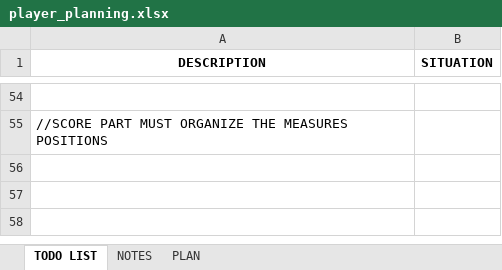
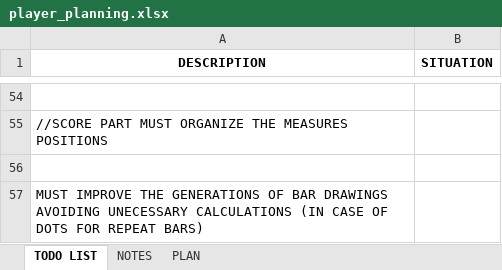
Before and after one commit to iolucas/BrowserScore, an Excel workbook: player_planning.xlsx, sheet TODO LIST, drawn as a sheet; only a part is shown, gaps mark what is left out; values as stored, in another font and other column widths than the file's, no borders; the diff names each change by its address in the sheet, - before the commit and + after, or states it on an @@ line.

```diff
--- a/player_planning.xlsx (sheet TODO LIST)
+++ b/player_planning.xlsx (sheet TODO LIST)
+row 56: (empty)
+row 57: MUST IMPROVE THE GENERATIONS OF BAR DRAWINGS AVOIDING UNECESSARY CALCULATIONS (IN CASE OF DOTS FOR REPEAT BARS)
```
Also changed, not shown: 8 other files.
